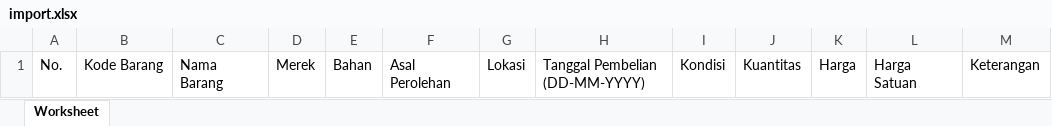
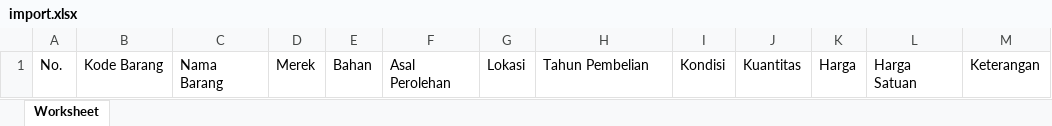
Before and after one commit to ahmdriffai/inventaris-sekolah, an Excel workbook: public/import.xlsx, sheet Worksheet, drawn as a sheet; values as stored, in another font and other column widths than the file's, no borders; the diff names each change by its address in the sheet, - before the commit and + after, or states it on an @@ line.

Commit message:
chanege import template

```diff
--- a/public/import.xlsx (sheet Worksheet)
+++ b/public/import.xlsx (sheet Worksheet)
-H1: Tanggal Pembelian (DD-MM-YYYY)
+H1: Tahun Pembelian
```
